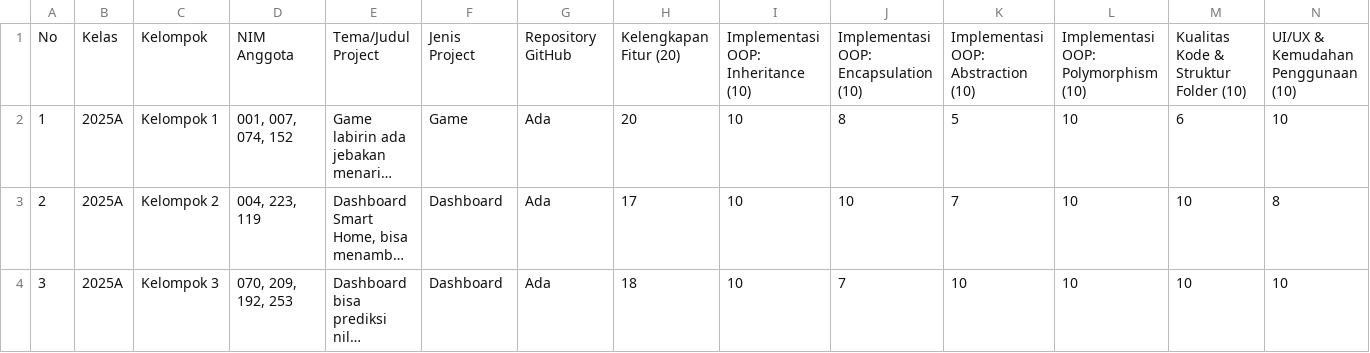
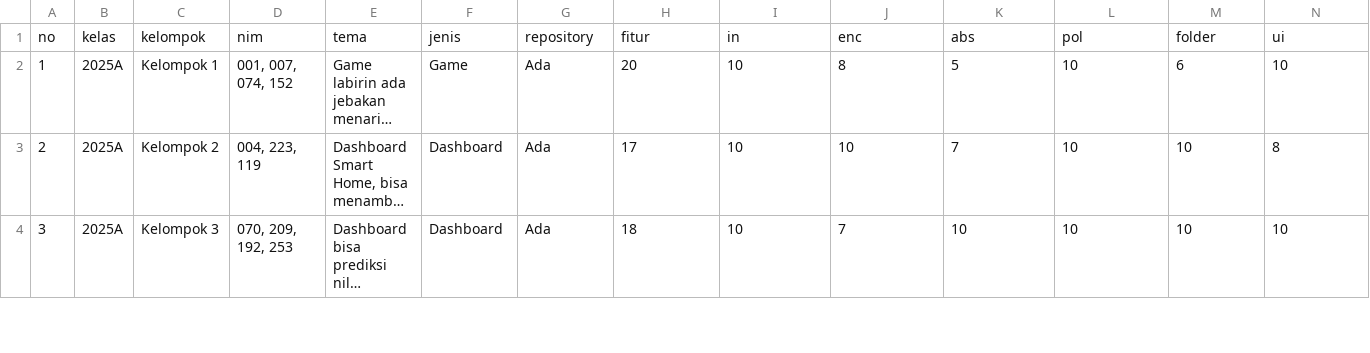
Before and after one commit to rifqieeeee/rifqi-data-share, a CSV file: nilaipbo/data.csv, drawn as a sheet; only a part is shown; long unchanged cells end in …; removed rows and columns are numbered as before the commit, all else as after; rows hold the shown columns only; the diff names each change by its address in the sheet, - before the commit and + after, or states it on an @@ line.

Commit message:
Update project details and scores in data.csv
Updated the data in 'data.csv' to reflect new project details and scores for various groups.

```diff
--- a/nilaipbo/data.csv
+++ b/nilaipbo/data.csv
-row 1: No | Kelas | Kelompok | NIM Anggota | Tema/Judul Project | Jenis Project | Repository GitHub | Kelengkapan Fitur (20) | Implementasi OOP: Inheritance (10) | Implementasi OOP: Encapsulation (10) | Implementasi OOP: Abstraction (10) | Implementasi OOP: Polymorphism (10) | Kualitas Kode & Struktur Folder (10) | UI/UX & Kemudahan Penggunaan (10)
+row 1: no | kelas | kelompok | nim | tema | jenis | repository | fitur | in | enc | abs | pol | folder | ui
```
